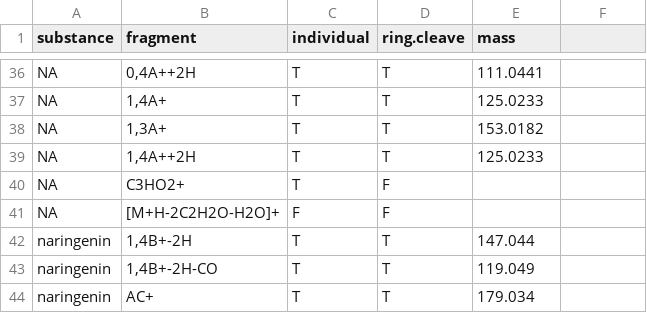
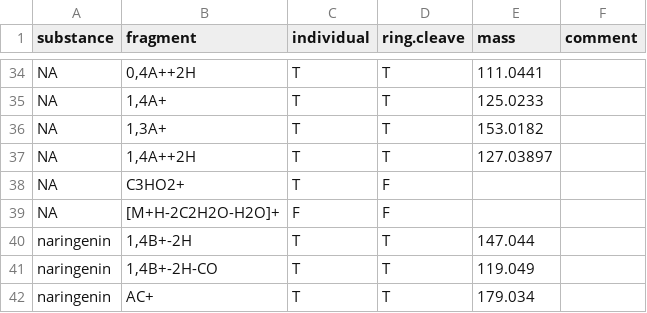
Before and after one commit to bweigel/dissertation, a CSV file: supplementary/fragment.table.csv, drawn as a sheet; only a part is shown, gaps mark what is left out; the diff covers the shown part only.

```diff
--- a/supplementary/fragment.table.csv
+++ b/supplementary/fragment.table.csv
@@ -1 +1 @@
-substance,fragment,individual,ring.cleave,mass
+substance,fragment,individual,ring.cleave,mass,comment
@@ -39 +37 @@ NA,"1,3A+",T,T,153.0182
-NA,"1,4A++2H",T,T,125.0233
+NA,"1,4A++2H",T,T,127.03897,
```
Also changed, not shown: 8 added rows, 2 removed rows and 4 edited cells elsewhere in this file, supplementary/WEB350_LCMS.csv, 51 other files.
